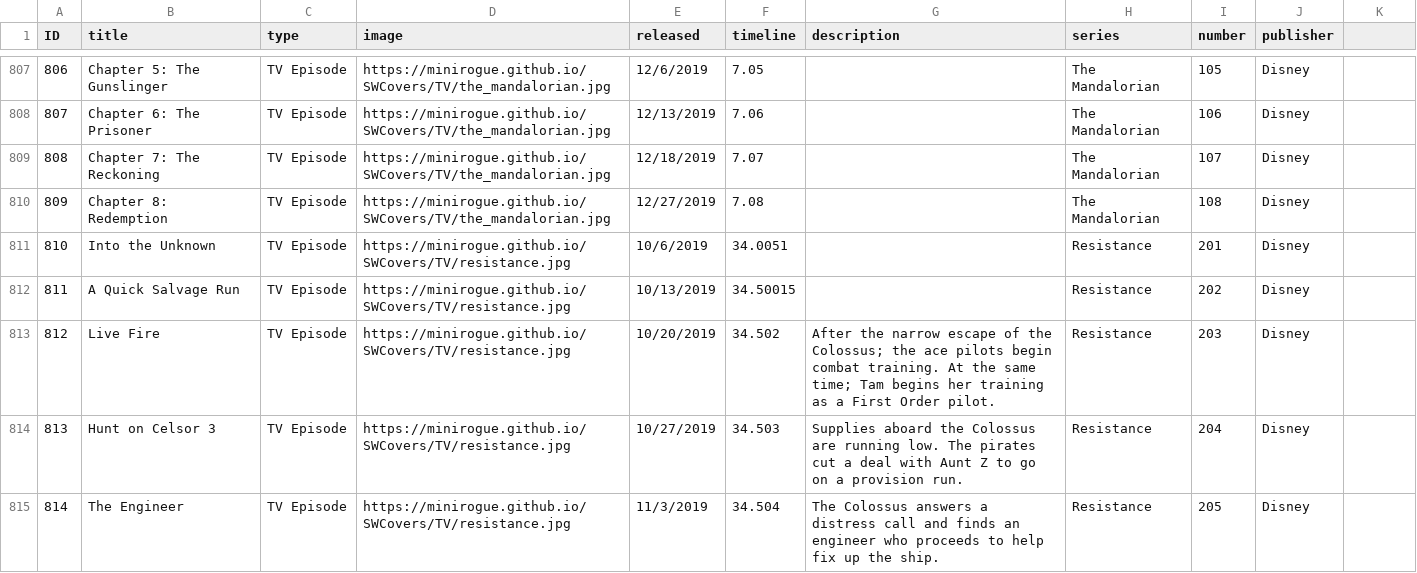
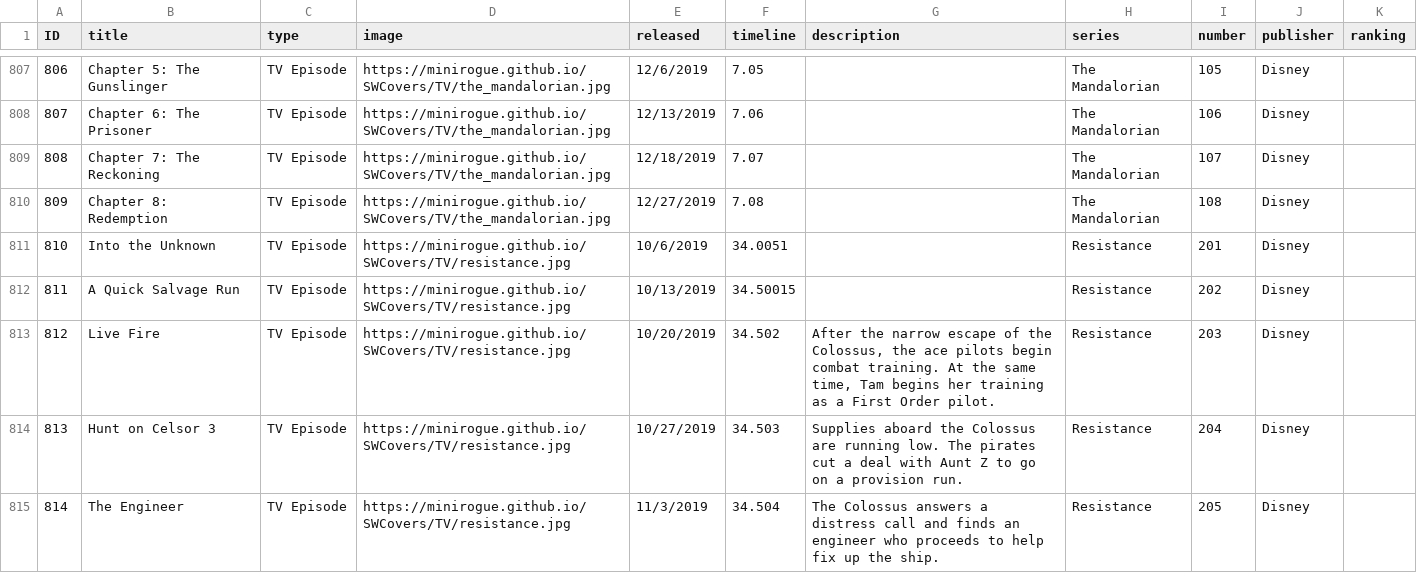
Before and after one commit to Minirogue/HoloCanon, a CSV file: api/src/main/resources/media.csv, drawn as a sheet; only a part is shown, gaps mark what is left out; the diff covers the shown part only.

Commit message:
Update some metadata and add a ranking field

```diff
--- a/api/src/main/resources/media.csv
+++ b/api/src/main/resources/media.csv
@@ -1 +1 @@
-ID,title,type,image,released,timeline,description,series,number,publisher
+ID,title,type,image,released,timeline,description,series,number,publisher,ranking
@@ -813 +813 @@ ID,title,type,image,released,timeline,description,series,number,publisher
-812,Live Fire,TV Episode,https://minirogue.github.io/SWCovers/TV/resistance.jpg,10/20/2019,34.502,After the narrow escape of the Colossus; the ace pilots begin combat training. At the same time; Tam begins her training as a First Order pilot.,Resistance,203,Disney
+812,Live Fire,TV Episode,https://minirogue.github.io/SWCovers/TV/resistance.jpg,10/20/2019,34.502,"After the narrow escape of the Colossus, the ace pilots begin combat training. At the same time, Tam begins her training as a First Order pilot.",Resistance,203,Disney,
```
Also changed, not shown: 58 edited cells elsewhere in this file.
